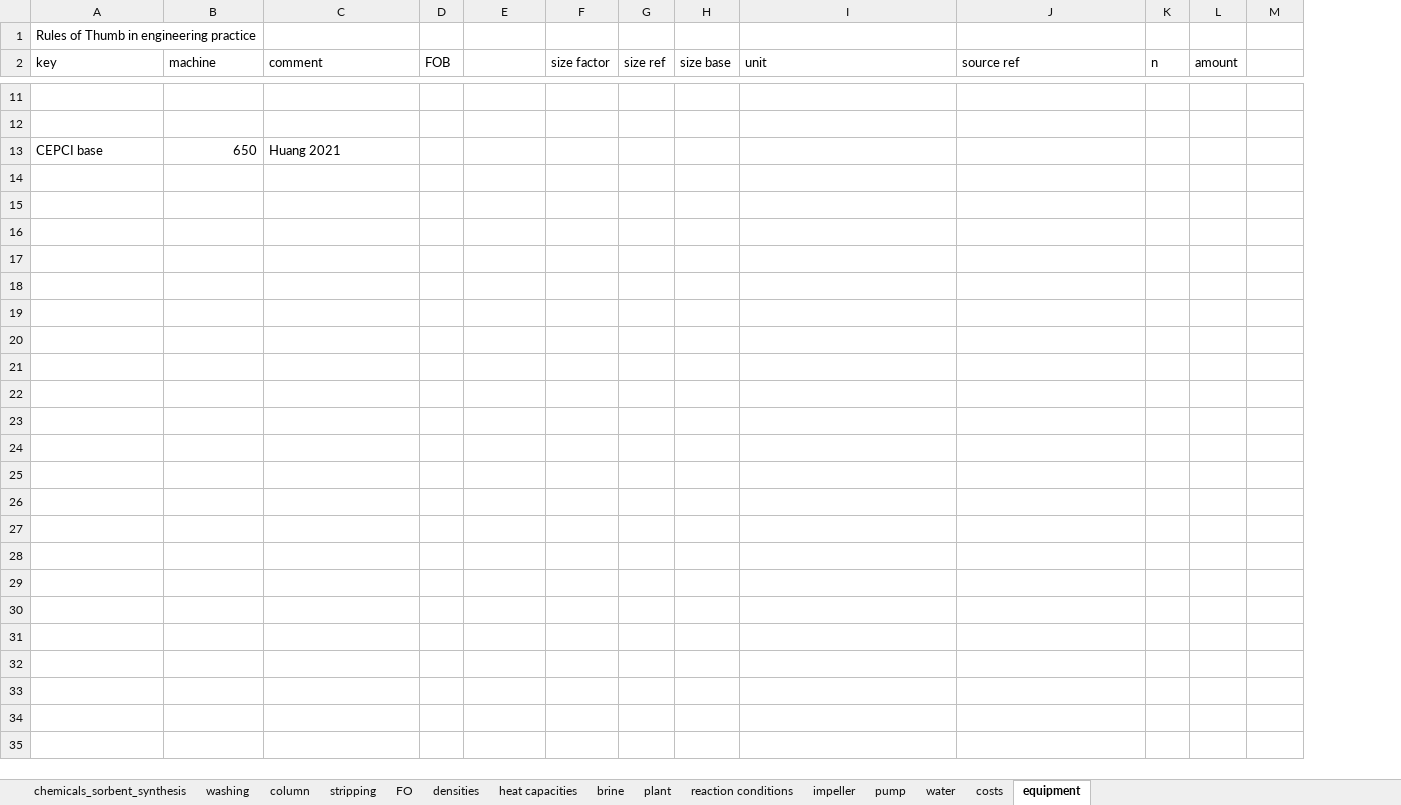
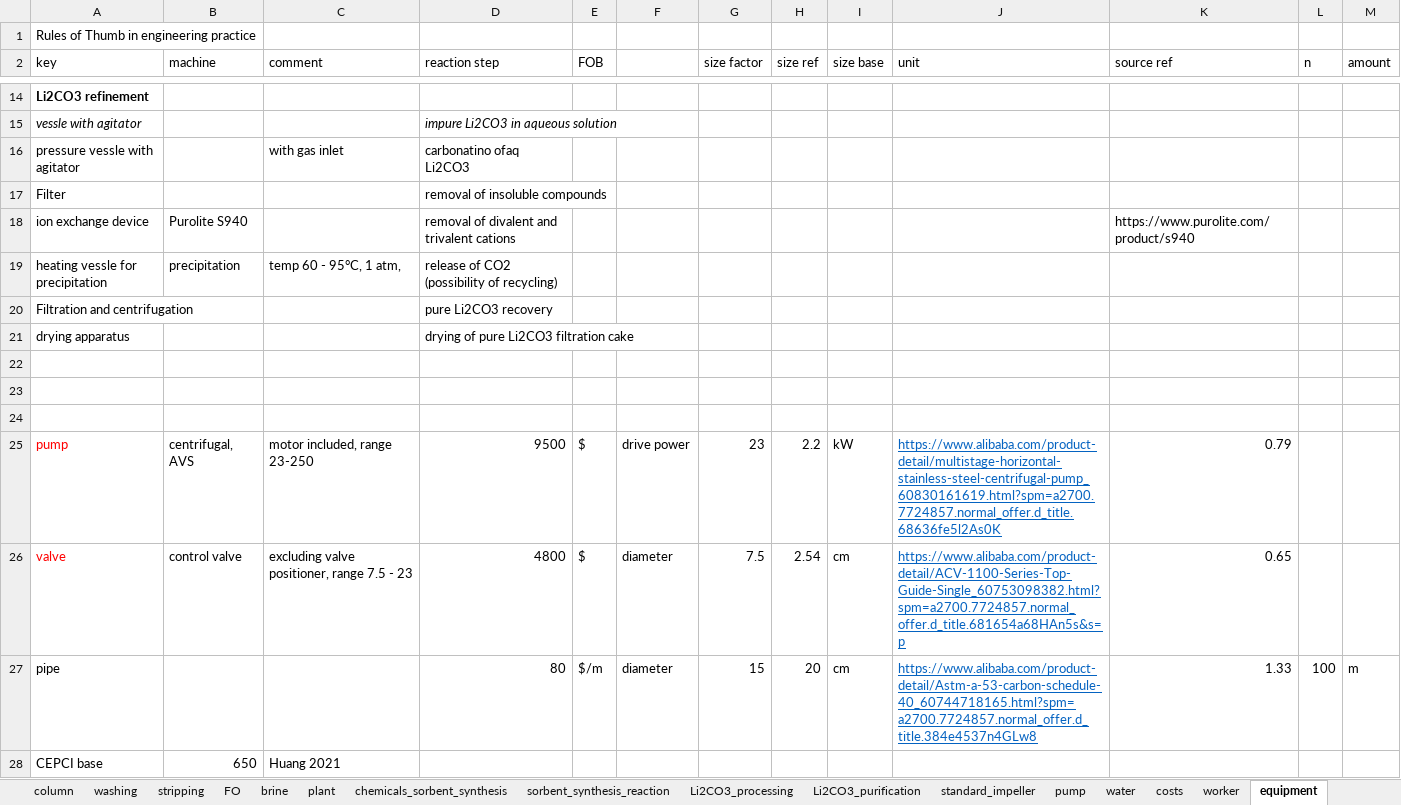
Before and after one commit to jfgphillips/FUSE-V2, an Excel workbook: data/LDH_attributes.xlsx, sheet equipment, drawn as a sheet; only a part is shown, gaps mark what is left out; values as stored, in another font and other column widths than the file's, no borders; removed rows and columns are numbered as before the commit, all else as after; the diff covers the shown part only; the diff names each change by its address in the sheet, - before the commit and + after, or states it on an @@ line.

Commit message:
Implementation of data for FO, lithium carbonate processing and purification, general data about the plant and the brine. Implementation of Reactant flow and energy calculation for the production of lithium carbonate from brine

```diff
--- a/data/LDH_attributes.xlsx (sheet equipment)
+++ b/data/LDH_attributes.xlsx (sheet equipment)
-sheet tab: reaction conditions
+sheet tab: sorbent_synthesis_reaction
-sheet tab: impeller
+sheet tab: standard_impeller
-sheet tab: densities
-sheet tab: heat capacities
+sheet tab: Li2CO3_processing
+sheet tab: Li2CO3_purification
+sheet tab: worker
@@ sheet tab order changed: column | washing | stripping | FO | brine | plant | chemicals_sorbent_synthesis | sorbent_synthesis_reaction | Li2CO3_processing | Li2CO3_purification | standard_impeller | pump | water | costs | worker | equipment @@
+column D (reaction step), empty
-column L (amount), empty
-M2: (empty)
+M2: amount
+row 14: Li2CO3 refinement
+row 15: vessle with agitator |  |  | impure Li2CO3 in aqueous solution
+row 16: pressure vessle with agitator |  | with gas inlet | carbonatino ofaq Li2CO3
+row 17: Filter |  |  | removal of insoluble compounds
+row 18: ion exchange device | Purolite S940 |  | removal of divalent and trivalent cations |  |  |  |  |  |  | https://www.purolite.com/product/s940
+row 19: heating vessle for precipitation | precipitation | temp 60 - 95°C, 1 atm, | release of CO2 (possibility of recycling)
+row 20: Filtration and centrifugation |  |  | pure Li2CO3 recovery
+row 21: drying apparatus |  |  | drying of pure Li2CO3 filtration cake
+row 24: (empty)
+row 25: pump | centrifugal, AVS | motor included, range 23-250 | 9500 | $ | drive power | 23 | 2.2 | kW | https://www.alibaba.com/product-detail/multistage-horizontal-stainless-steel-centrifugal-pump_60830161619.html?spm=a2700.7724857.normal_offer.d_title.68636fe5l2As0K | 0.79
+row 26: valve | control valve | excluding valve positioner, range 7.5 - 23 | 4800 | $ | diameter | 7.5 | 2.54 | cm | https://www.alibaba.com/product-detail/ACV-1100-Series-Top-Guide-Single_60753098382.html?spm=a2700.7724857.normal_offer.d_title.681654a68HAn5s&s=p | 0.65
+row 27: pipe |  |  | 80 | $/m | diameter | 15 | 20 | cm | https://www.alibaba.com/product-detail/Astm-a-53-carbon-schedule-40_60744718165.html?spm=a2700.7724857.normal_offer.d_title.384e4537n4GLw8 | 1.33 | 100 | m
```
Also changed, not shown: 6 added rows, 3 removed rows and 1 edited cell elsewhere in this sheet, sheet water, sheet brine, sheet column, sheet FO, sheet plant, formulas that keep their value, 27 other files.
